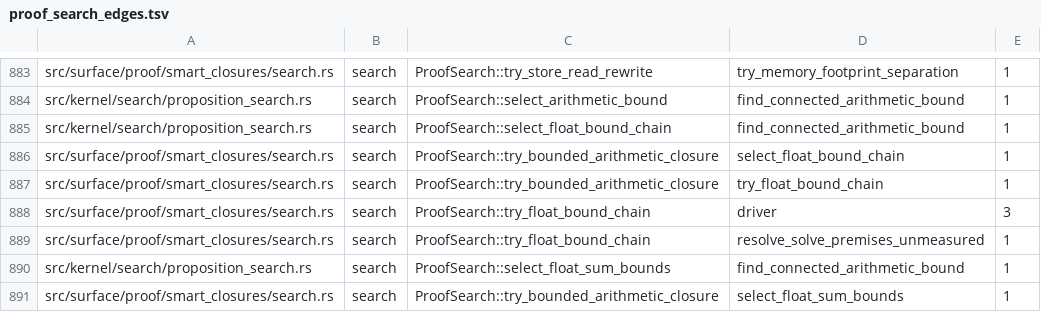
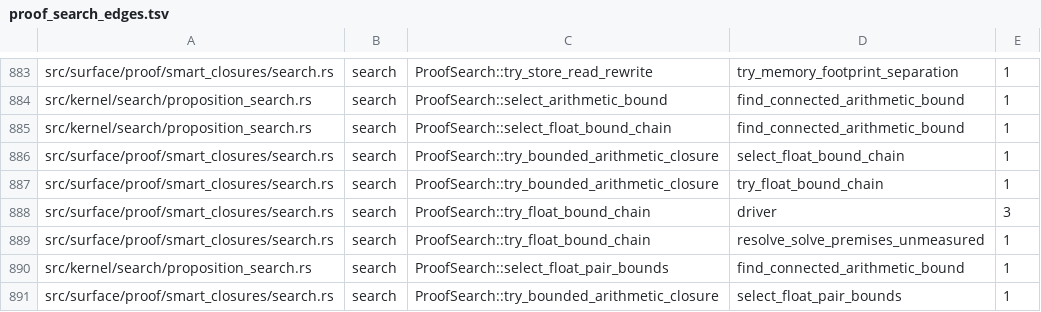
Before and after one commit to clicklang/click, a TSV file: build_support/proof_search_edges.tsv, drawn as a sheet; only a part is shown, gaps mark what is left out.

Commit message:
Check guarded signed products and rounded floating bounds

```diff
--- a/build_support/proof_search_edges.tsv
+++ b/build_support/proof_search_edges.tsv
@@ -889,3 +889,3 @@ src/surface/proof/smart_closures/search.rs	search	ProofSearch::try_float_bound_c
 src/surface/proof/smart_closures/search.rs	search	ProofSearch::try_float_bound_chain	resolve_solve_premises_unmeasured	1
-src/kernel/search/proposition_search.rs	search	ProofSearch::select_float_sum_bounds	find_connected_arithmetic_bound	1
-src/surface/proof/smart_closures/search.rs	search	ProofSearch::try_bounded_arithmetic_closure	select_float_sum_bounds	1
+src/kernel/search/proposition_search.rs	search	ProofSearch::select_float_pair_bounds	find_connected_arithmetic_bound	1
+src/surface/proof/smart_closures/search.rs	search	ProofSearch::try_bounded_arithmetic_closure	select_float_pair_bounds	1
```
Also changed, not shown: 16 other files.
